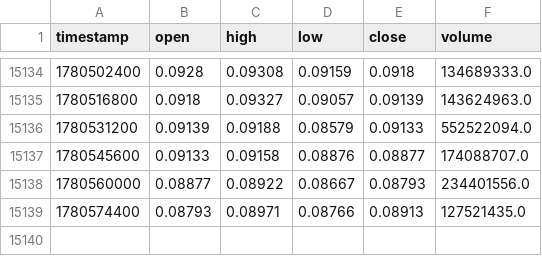
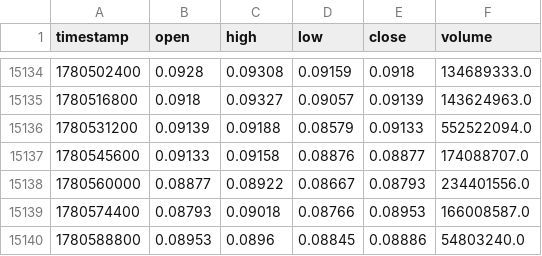
Before and after one commit to lovelori/tradesig, a CSV file: data_cache/DOGE_USDT_hours_data.csv, drawn as a sheet; only a part is shown, gaps mark what is left out.

```diff
--- a/data_cache/DOGE_USDT_hours_data.csv
+++ b/data_cache/DOGE_USDT_hours_data.csv
@@ -15138,2 +15138,3 @@ timestamp,open,high,low,close,volume
 1780560000,0.08877,0.08922,0.08667,0.08793,234401556.0
-1780574400,0.08793,0.08971,0.08766,0.08913,127521435.0
+1780574400,0.08793,0.09018,0.08766,0.08953,166008587.0
+1780588800,0.08953,0.0896,0.08845,0.08886,54803240.0
```
Also changed, not shown: data_cache/LINK_USDT_hours_data.csv, data_cache/LTC_USDT_hours_data.csv.
